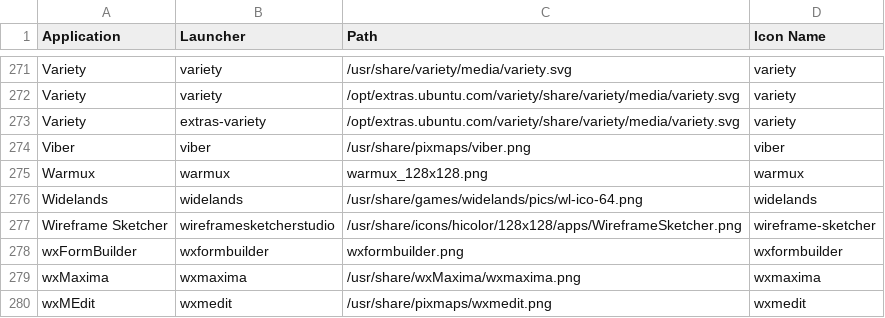
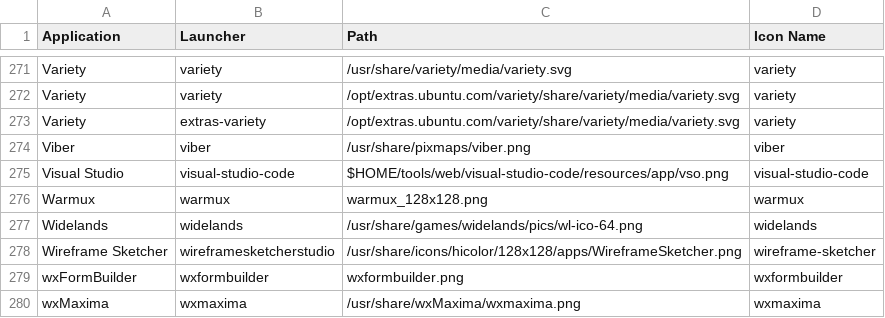
Before and after one commit to Foggalong/hardcode-fixer, a CSV file: tofix.csv, drawn as a sheet; only a part is shown, gaps mark what is left out; the shorter side is filled out with more unchanged rows; the diff names each change by its address in the sheet, - before the commit and + after, or states it on an @@ line.

Commit message:
Fixes #143

```diff
--- a/tofix.csv
+++ b/tofix.csv
+row 275: Visual Studio | visual-studio-code | $HOME/tools/web/visual-studio-code/resources/app/vso.png | visual-studio-code
```
